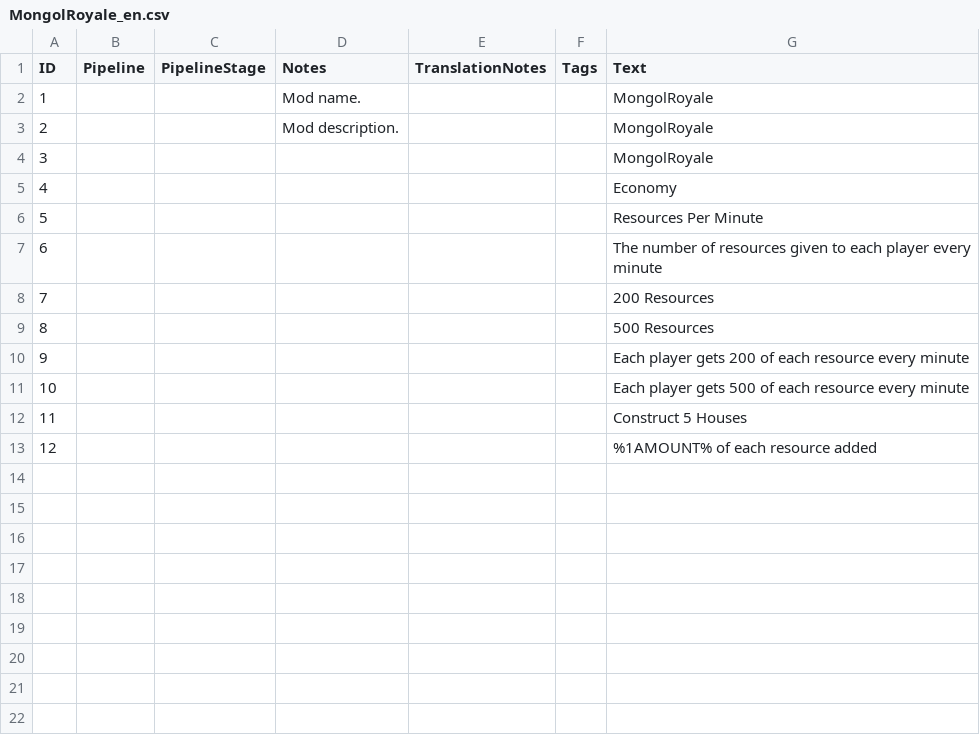
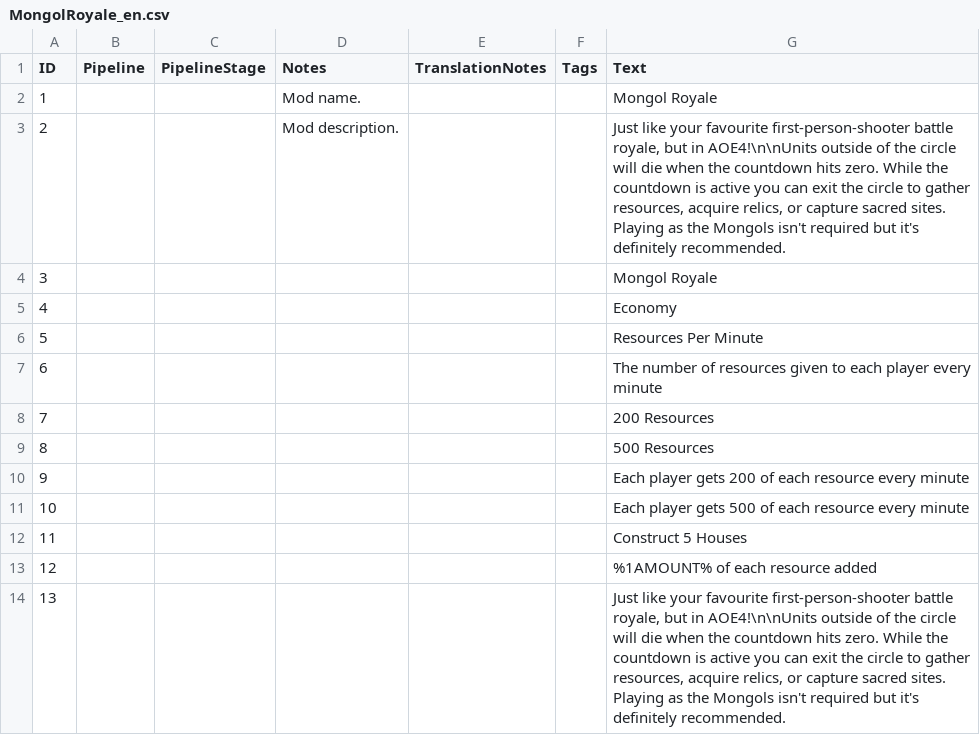
Before and after one commit to hashtonmartyn/MongolRoyale, a CSV file: assets/locdb/MongolRoyale_en.csv, drawn as a sheet.

Commit message:
Dynamic circle. Better circle indications on the world and minimap. Probably fixed the game not ending when it should have?
Dynamic circle. Better circle indications on the world and minimap. Probably fixed the game not ending when it should have?

```diff
--- a/assets/locdb/MongolRoyale_en.csv
+++ b/assets/locdb/MongolRoyale_en.csv
@@ -1,5 +1,5 @@
 ID,Pipeline,PipelineStage,Notes,TranslationNotes,Tags,Text
-1,,,Mod name.,,,MongolRoyale
-2,,,Mod description.,,,MongolRoyale
-3,,,,,,MongolRoyale
+1,,,Mod name.,,,Mongol Royale
+2,,,Mod description.,,,"Just like your favourite first-person-shooter battle royale, but in AOE4!\n\nUnits outside of the circle will die when the countdown hits zero. While the countdown is active you can exit the circle to gather resources, acquire relics, or capture sacred sites. Playing as the Mongols isn't required but it's definitely recommended."
+3,,,,,,Mongol Royale
 4,,,,,,Economy
@@ -13 +13,2 @@
 12,,,,,,%1AMOUNT% of each resource added
+13,,,,,,"Just like your favourite first-person-shooter battle royale, but in AOE4!\n\nUnits outside of the circle will die when the countdown hits zero. While the countdown is active you can exit the circle to gather resources, acquire relics, or capture sacred sites. Playing as the Mongols isn't required but it's definitely recommended."
```
Also changed, not shown: 6 other files.
